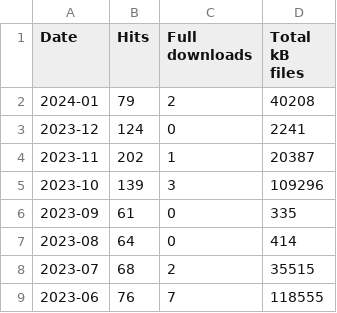
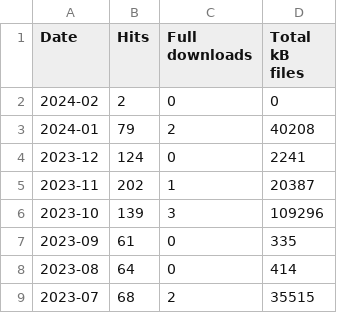
Before and after one commit to open-innovations/dashboard, a CSV file: data/web-audio-opentransportnorth.com.csv, drawn as a sheet; only a part is shown; the shorter side is filled out with more unchanged rows; the diff names each change by its address in the sheet, - before the commit and + after, or states it on an @@ line.

```diff
--- a/data/web-audio-opentransportnorth.com.csv
+++ b/data/web-audio-opentransportnorth.com.csv
+row 2: 2024-02 | 2 | 0 | 0
```
Also changed, not shown: data/web-mapper.odileeds.org.csv, data/web-open-innovations.org.csv, 1 other file.
